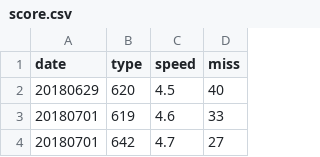
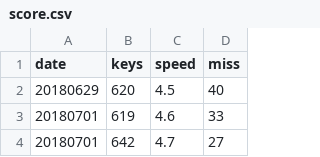
Before and after one commit to struuuuggle/sushizanmai, a CSV file: data/score.csv, drawn as a sheet; only a part is shown.

```diff
--- a/data/score.csv
+++ b/data/score.csv
@@ -1,2 +1,2 @@
-date,type,speed,miss
+date,keys,speed,miss
 20180629,620,4.5,40
```
Also changed, not shown: 7 other files.
